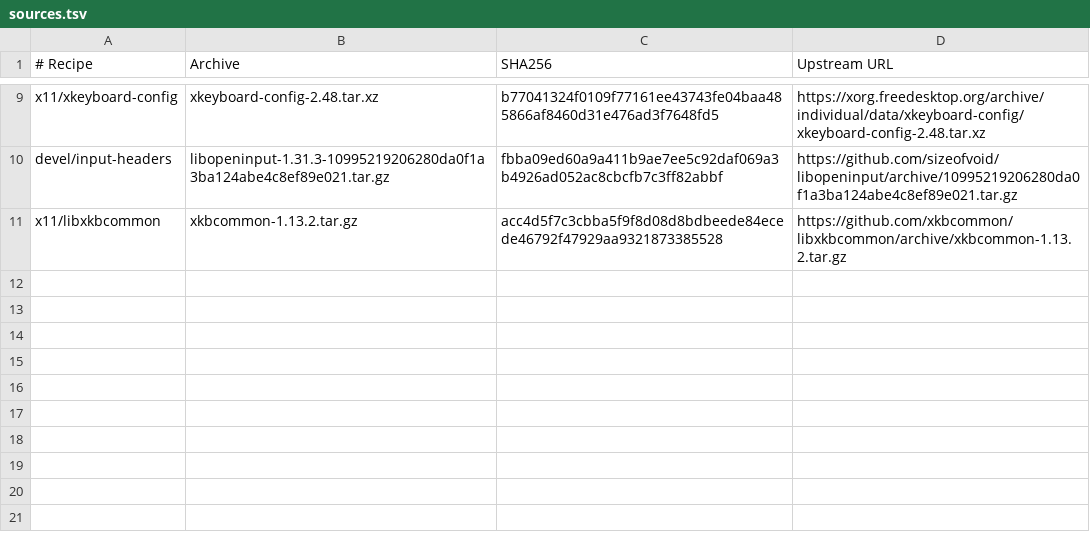
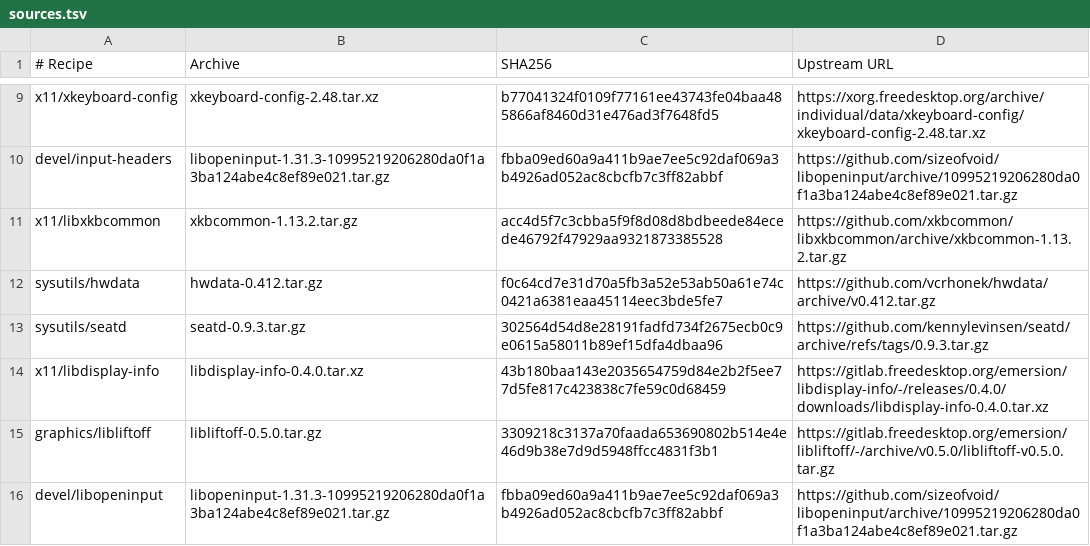
Before and after one commit to neonix20b/EmberBSD-Ports, a TSV file: profiles/common-graphics/sources.tsv, drawn as a sheet; only a part is shown, gaps mark what is left out.

```diff
--- a/profiles/common-graphics/sources.tsv
+++ b/profiles/common-graphics/sources.tsv
@@ -11 +11,6 @@ devel/input-headers	libopeninput-1.31.3-10995219206280da0f1a3ba124abe4c8ef89e021
 x11/libxkbcommon	xkbcommon-1.13.2.tar.gz	acc4d5f7c3cbba5f9f8d08d8bdbeede84ecede46792f47929aa9321873385528	https://github.com/xkbcommon/libxkbcommon/archive/xkbcommon-1.13.2.tar.gz
+sysutils/hwdata	hwdata-0.412.tar.gz	f0c64cd7e31d70a5fb3a52e53ab50a61e74c0421a6381eaa45114eec3bde5fe7	https://github.com/vcrhonek/hwdata/archive/v0.412.tar.gz
+sysutils/seatd	seatd-0.9.3.tar.gz	302564d54d8e28191fadfd734f2675ecb0c9e0615a58011b89ef15dfa4dbaa96	https://github.com/kennylevinsen/seatd/archive/refs/tags/0.9.3.tar.gz
+x11/libdisplay-info	libdisplay-info-0.4.0.tar.xz	43b180baa143e2035654759d84e2b2f5ee77d5fe817c423838c7fe59c0d68459	https://gitlab.freedesktop.org/emersion/libdisplay-info/-/releases/0.4.0/downloads/libdisplay-info-0.4.0.tar.xz
+graphics/libliftoff	libliftoff-0.5.0.tar.gz	3309218c3137a70faada653690802b514e4e46d9b38e7d9d5948ffcc4831f3b1	https://gitlab.freedesktop.org/emersion/libliftoff/-/archive/v0.5.0/libliftoff-v0.5.0.tar.gz
+devel/libopeninput	libopeninput-1.31.3-10995219206280da0f1a3ba124abe4c8ef89e021.tar.gz	fbba09ed60a9a411b9ae7ee5c92daf069a3b4926ad052ac8cbcfb7c3ff82abbf	https://github.com/sizeofvoid/libopeninput/archive/10995219206280da0f1a3ba124abe4c8ef89e021.tar.gz
```
Also changed, not shown: 55 other files.
